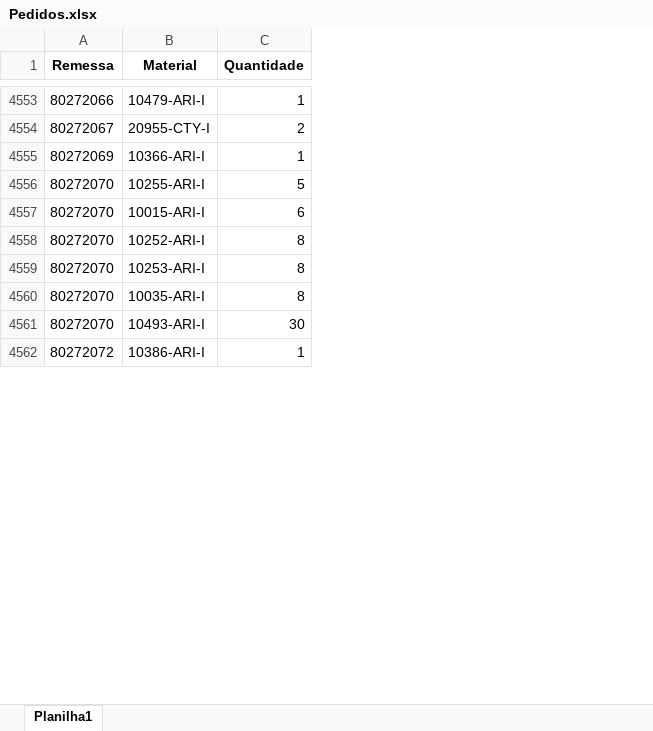
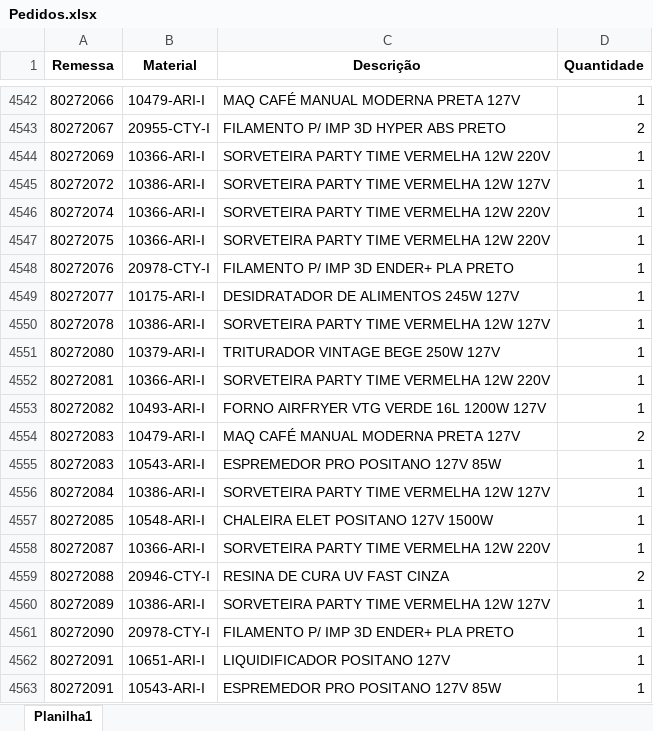
Before and after one commit to pontesasp/conferencia-dados, an Excel workbook: Pedidos.xlsx, sheet Planilha1, drawn as a sheet; only a part is shown, gaps mark what is left out; values as stored, in another font and other column widths than the file's, no borders; removed rows and columns are numbered as before the commit, all else as after; the diff covers the shown part only; the diff names each change by its address in the sheet, - before the commit and + after, or states it on an @@ line.

Commit message:
Add files via upload
Atualizar Pedidos

```diff
--- a/Pedidos.xlsx (sheet Planilha1)
+++ b/Pedidos.xlsx (sheet Planilha1)
+column C (Descrição), rows 4542-4545: MAQ CAFÉ MANUAL MODERNA PRETA 127V | FILAMENTO P/ IMP 3D HYPER ABS PRETO | SORVETEIRA PARTY TIME VERMELHA 12W 220V | SORVETEIRA PARTY TIME VERMELHA 12W 127V
-row 4556: 80272070 | 10255-ARI-I | 5
-row 4557: 80272070 | 10015-ARI-I | 6
-row 4558: 80272070 | 10252-ARI-I | 8
-row 4559: 80272070 | 10253-ARI-I | 8
-row 4560: 80272070 | 10035-ARI-I | 8
-row 4561: 80272070 | 10493-ARI-I | 30
+row 4546: 80272074 | 10366-ARI-I | SORVETEIRA PARTY TIME VERMELHA 12W 220V | 1
+row 4547: 80272075 | 10366-ARI-I | SORVETEIRA PARTY TIME VERMELHA 12W 220V | 1
+row 4548: 80272076 | 20978-CTY-I | FILAMENTO P/ IMP 3D ENDER+ PLA PRETO | 1
+row 4549: 80272077 | 10175-ARI-I | DESIDRATADOR DE ALIMENTOS 245W 127V | 1
+row 4550: 80272078 | 10386-ARI-I | SORVETEIRA PARTY TIME VERMELHA 12W 127V | 1
+row 4551: 80272080 | 10379-ARI-I | TRITURADOR VINTAGE BEGE 250W 127V | 1
+row 4552: 80272081 | 10366-ARI-I | SORVETEIRA PARTY TIME VERMELHA 12W 220V | 1
+row 4553: 80272082 | 10493-ARI-I | FORNO AIRFRYER VTG VERDE 16L 1200W 127V | 1
+row 4554: 80272083 | 10479-ARI-I | MAQ CAFÉ MANUAL MODERNA PRETA 127V | 2
+row 4555: 80272083 | 10543-ARI-I | ESPREMEDOR PRO POSITANO 127V 85W | 1
+row 4556: 80272084 | 10386-ARI-I | SORVETEIRA PARTY TIME VERMELHA 12W 127V | 1
+row 4557: 80272085 | 10548-ARI-I | CHALEIRA ELET POSITANO 127V 1500W | 1
+row 4558: 80272087 | 10366-ARI-I | SORVETEIRA PARTY TIME VERMELHA 12W 220V | 1
+row 4559: 80272088 | 20946-CTY-I | RESINA DE CURA UV FAST CINZA | 2
+row 4560: 80272089 | 10386-ARI-I | SORVETEIRA PARTY TIME VERMELHA 12W 127V | 1
+row 4561: 80272090 | 20978-CTY-I | FILAMENTO P/ IMP 3D ENDER+ PLA PRETO | 1
+row 4562: 80272091 | 10651-ARI-I | LIQUIDIFICADOR POSITANO 127V | 1
+row 4563: 80272091 | 10543-ARI-I | ESPREMEDOR PRO POSITANO 127V 85W | 1
```
Also changed, not shown: 30 added rows and 11 removed rows elsewhere in this sheet.
